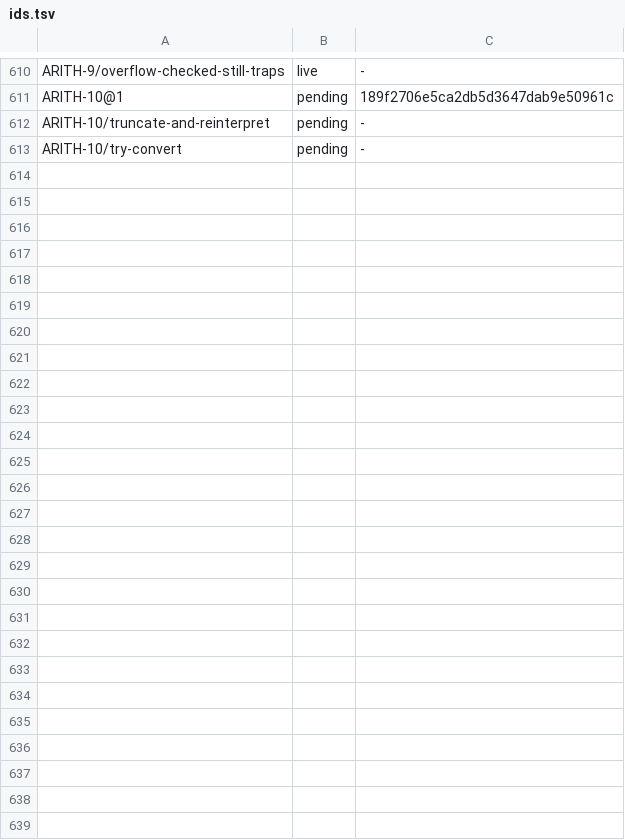
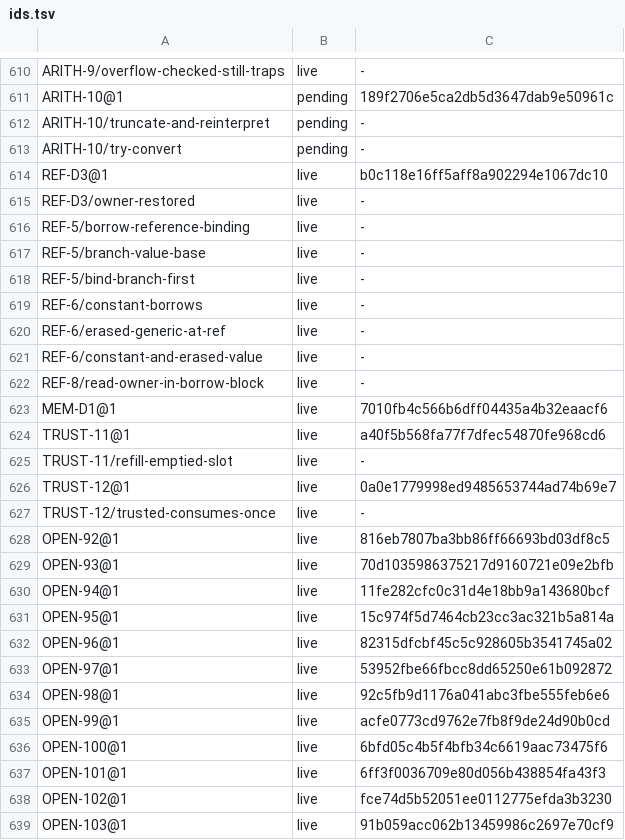
Before and after one commit to unbalancedparentheses/concrete2, a TSV file: docs/spec/ids.tsv, drawn as a sheet; only a part is shown, gaps mark what is left out.

Commit message:
spec (absorption): MEMORY_SEMANTICS becomes a design record and docs/language/README.md is deleted, so docs/language is empty; MEM-D1 (ownership states), REF-D3 (the borrow block), TRUST-11 (raw stores) and TRUST-12 (trusted code keeps the ownership rules), and examples for the refusals REF-5, REF-6 and REF-8 already enforce. Integration of the three absorption slices: their open questions are numbered OD92 - OD103 (ROADMAP rows, OPEN entries and summary rows: OD92 - OD96 from the capability documents, OD97 - OD102 from the arithmetic and value documents, OD103 `as` on a reference); compiler comments and hints that named docs/language now name the spec chapters; links to the archived records fixed; CHANGELOG restamped after its link edits

```diff
--- a/docs/spec/ids.tsv
+++ b/docs/spec/ids.tsv
@@ -613 +613,27 @@ ARITH-10/truncate-and-reinterpret	pending	-
 ARITH-10/try-convert	pending	-
+REF-D3@1	live	b0c118e16ff5aff8a902294e1067dc10
+REF-D3/owner-restored	live	-
+REF-5/borrow-reference-binding	live	-
+REF-5/branch-value-base	live	-
+REF-5/bind-branch-first	live	-
+REF-6/constant-borrows	live	-
+REF-6/erased-generic-at-ref	live	-
+REF-6/constant-and-erased-value	live	-
+REF-8/read-owner-in-borrow-block	live	-
+MEM-D1@1	live	7010fb4c566b6dff04435a4b32eaacf6
+TRUST-11@1	live	a40f5b568fa77f7dfec54870fe968cd6
+TRUST-11/refill-emptied-slot	live	-
+TRUST-12@1	live	0a0e1779998ed9485653744ad74b69e7
+TRUST-12/trusted-consumes-once	live	-
+OPEN-92@1	live	816eb7807ba3bb86ff66693bd03df8c5
+OPEN-93@1	live	70d1035986375217d9160721e09e2bfb
+OPEN-94@1	live	11fe282cfc0c31d4e18bb9a143680bcf
+OPEN-95@1	live	15c974f5d7464cb23cc3ac321b5a814a
+OPEN-96@1	live	82315dfcbf45c5c928605b3541745a02
+OPEN-97@1	live	53952fbe66fbcc8dd65250e61b092872
+OPEN-98@1	live	92c5fb9d1176a041abc3fbe555feb6e6
+OPEN-99@1	live	acfe0773cd9762e7fb8f9de24d90b0cd
+OPEN-100@1	live	6bfd05c4b5f4bfb34c6619aac73475f6
+OPEN-101@1	live	6ff3f0036709e80d056b438854fa43f3
+OPEN-102@1	live	fce74d5b52051ee0112775efda3b3230
+OPEN-103@1	live	91b059acc062b13459986c2697e70cf9
```
Also changed, not shown: docs/spec/unabsorbed.tsv, 37 other files.
